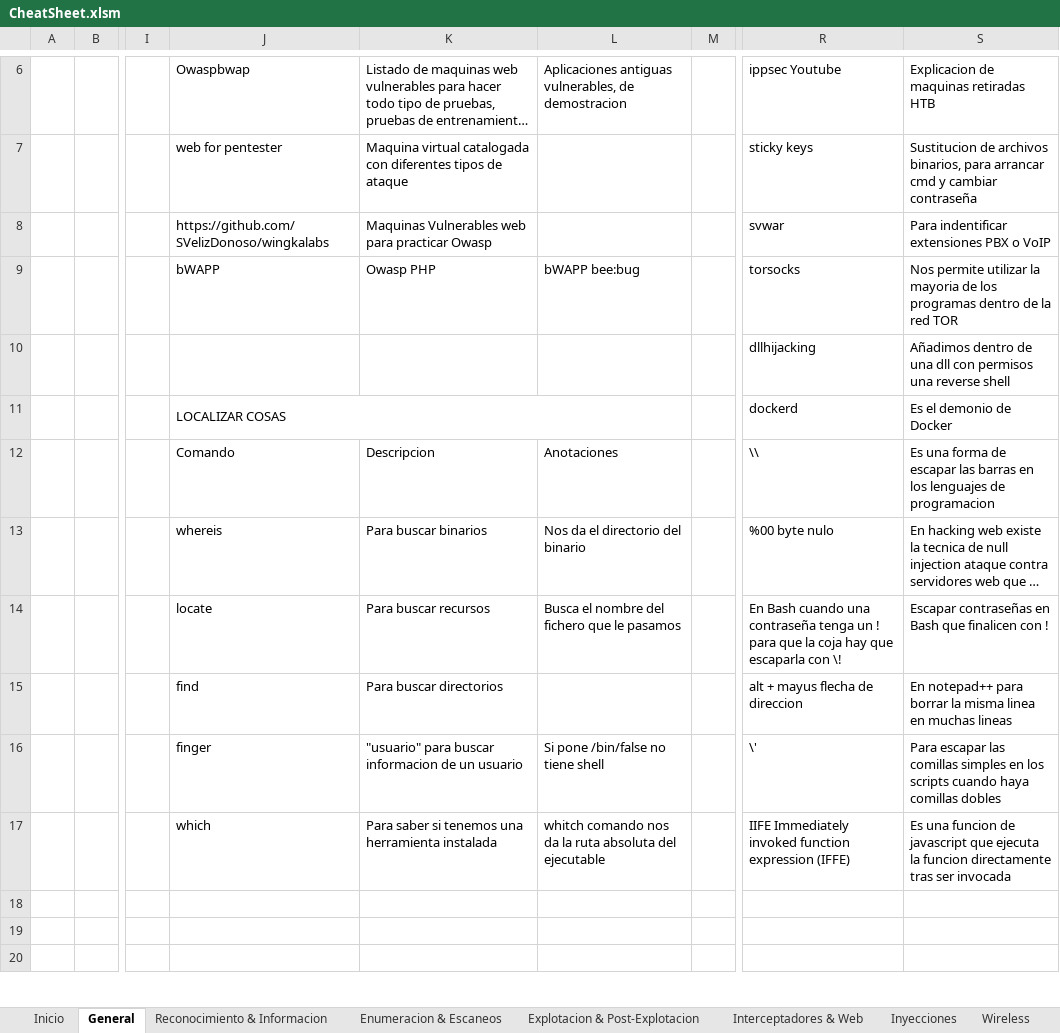
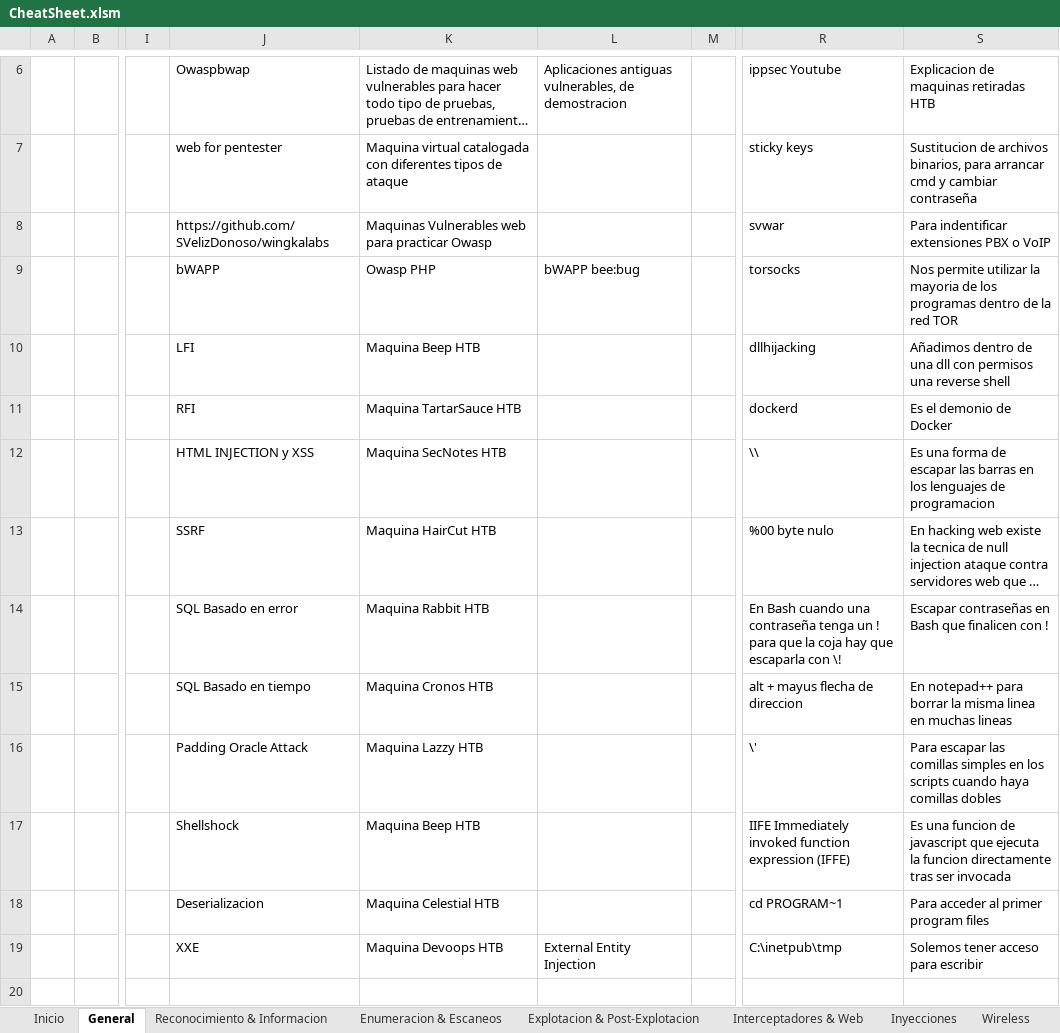
Before and after one commit to AmatheraeWorld/AmatheraeWorld, an Excel workbook: CheatSheet.xlsm, sheet General, drawn as a sheet; only a part is shown, gaps mark what is left out; long unchanged cells end in …; values as stored, in another font and other column widths than the file's, no cell formats; removed rows and columns are numbered as before the commit, all else as after; the diff covers the shown part only; the diff names each change by its address in the sheet, - before the commit and + after, or states it on an @@ line.

Commit message:
Add files via upload

```diff
--- a/CheatSheet.xlsm (sheet General)
+++ b/CheatSheet.xlsm (sheet General)
-J10: (empty)
+J10: LFI
-K10: (empty)
+K10: Maquina Beep HTB
-J11: LOCALIZAR COSAS
+J11: RFI
-J11:L11 merged
-K11: (empty)
+K11: Maquina TartarSauce HTB
-J12: Comando
+J12: HTML INJECTION y XSS
-K12: Descripcion
+K12: Maquina SecNotes HTB
-L12: Anotaciones
+L12: (empty)
-J13: whereis
+J13: SSRF
-K13: Para buscar binarios
+K13: Maquina HairCut HTB
-L13: Nos da el directorio del binario
+L13: (empty)
-J14: locate
+J14: SQL Basado en error
-K14: Para buscar recursos
+K14: Maquina Rabbit HTB
-L14: Busca el nombre del fichero que le pasamos
+L14: (empty)
-J15: find
+J15: SQL Basado en tiempo
-K15: Para buscar directorios
+K15: Maquina Cronos HTB
-J16: finger
+J16: Padding Oracle Attack
-K16: "usuario" para buscar informacion de un usuario
+K16: Maquina Lazzy HTB
-L16: Si pone /bin/false no tiene shell
+L16: (empty)
-J17: which
+J17: Shellshock
-K17: Para saber si tenemos una herramienta instalada
+K17: Maquina Beep HTB
-L17: whitch comando nos da la ruta absoluta del ejecutable
+L17: (empty)
-J18: (empty)
+J18: Deserializacion
-K18: (empty)
+K18: Maquina Celestial HTB
-R18: (empty)
+R18: cd PROGRAM~1
-S18: (empty)
+S18: Para acceder al primer program files
-J19: (empty)
+J19: XXE
-K19: (empty)
+K19: Maquina Devoops HTB
-L19: (empty)
+L19: External Entity Injection
-R19: (empty)
+R19: C:\inetpub\tmp
-S19: (empty)
+S19: Solemos tener acceso para escribir
```
Also changed, not shown: 41 added rows, 35 removed rows, 171 edited cells and merged cells elsewhere in this sheet, sheet Interceptadores & Web, sheet Explotacion & Post-Explotacion, sheet Enumeracion & Escaneos, sheet Inyecciones, sheet Reconocimiento & Informacion, sheet Reversing & Forensics, 1 more sheet, cell formats, charts or pictures.
